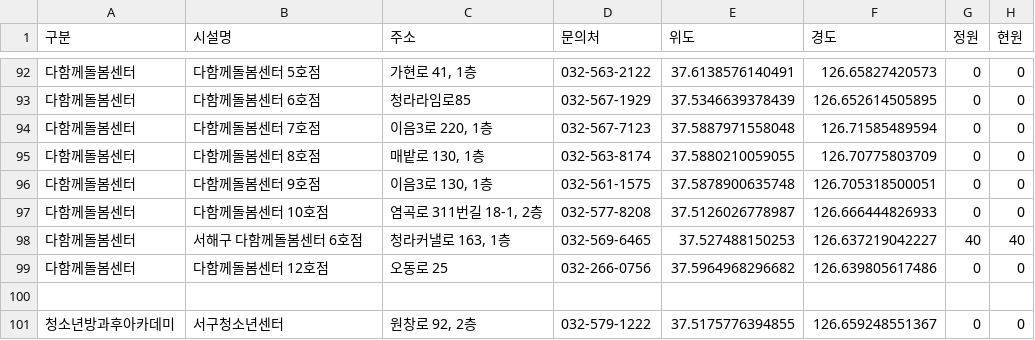
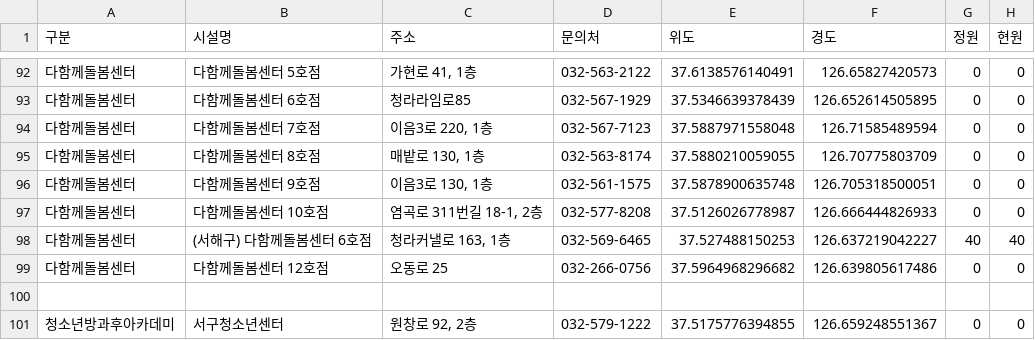
Before and after one commit to lih0606/signal, a CSV file: sbsignal.csv, drawn as a sheet; only a part is shown, gaps mark what is left out.

Commit message:
Update sbsignal.csv

```diff
--- a/sbsignal.csv
+++ b/sbsignal.csv
@@ -97,3 +97,3 @@
 다함께돌봄센터,다함께돌봄센터 10호점,"염곡로 311번길 18-1, 2층",032-577-8208,37.5126026778987,126.666444826933,0,0
-다함께돌봄센터,서해구 다함께돌봄센터 6호점,"청라커낼로 163, 1층",032-569-6465,37.527488150253,126.637219042227,40,40
+다함께돌봄센터,(서해구) 다함께돌봄센터 6호점,"청라커낼로 163, 1층",032-569-6465,37.527488150253,126.637219042227,40,40
 다함께돌봄센터,다함께돌봄센터 12호점,오동로 25,032-266-0756,37.5964968296682,126.639805617486,0,0
```
